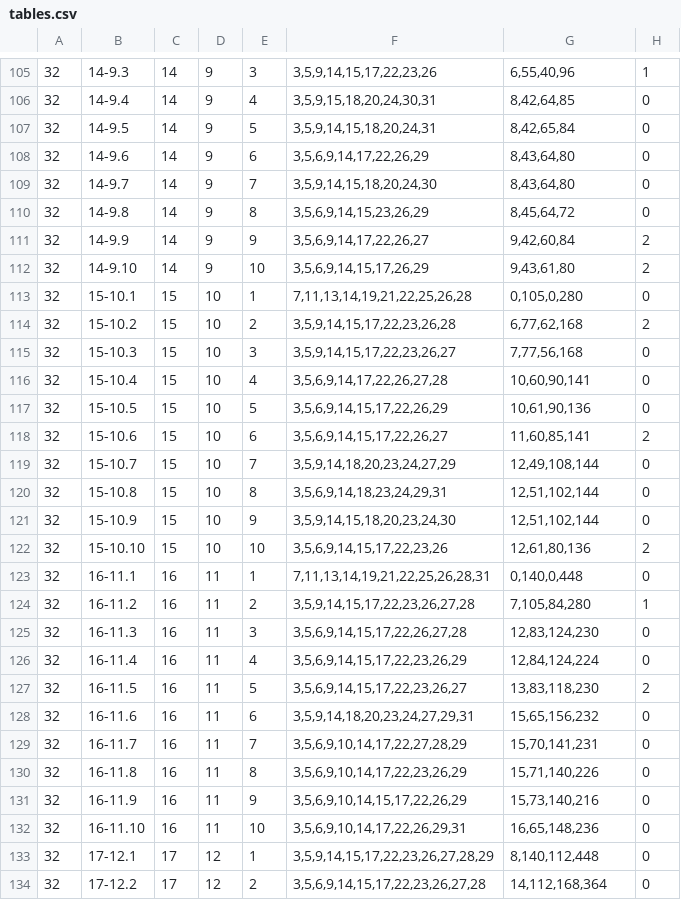
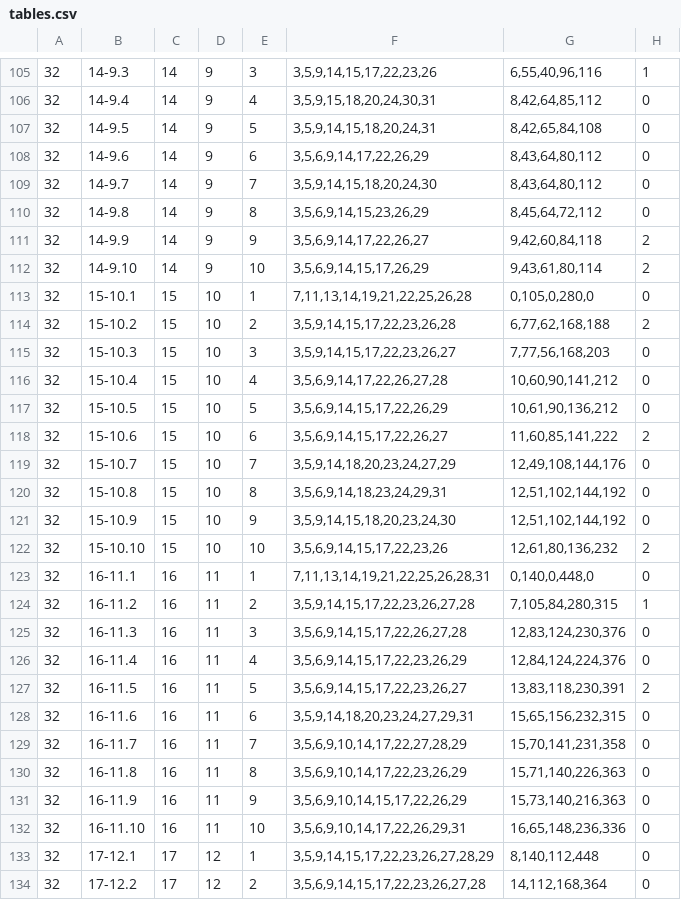
Before and after one commit to ABohynDOE/csw93, a CSV file: csw93/data/tables.csv, drawn as a sheet; only a part is shown, gaps mark what is left out; the diff covers the shown part only; the diff names each change by its address in the sheet, - before the commit and + after, or states it on an @@ line.

Commit message:
Correct WLP

```diff
--- a/csw93/data/tables.csv
+++ b/csw93/data/tables.csv
-G105: 6,55,40,96
+G105: 6,55,40,96,116
-G106: 8,42,64,85
+G106: 8,42,64,85,112
-G107: 8,42,65,84
+G107: 8,42,65,84,108
-G108:G109: 8,43,64,80
+G108:G109: 8,43,64,80,112
-G110: 8,45,64,72
+G110: 8,45,64,72,112
-G111: 9,42,60,84
+G111: 9,42,60,84,118
-G112: 9,43,61,80
+G112: 9,43,61,80,114
-G113: 0,105,0,280
+G113: 0,105,0,280,0
-G114: 6,77,62,168
+G114: 6,77,62,168,188
-G115: 7,77,56,168
+G115: 7,77,56,168,203
-G116: 10,60,90,141
+G116: 10,60,90,141,212
-G117: 10,61,90,136
+G117: 10,61,90,136,212
-G118: 11,60,85,141
+G118: 11,60,85,141,222
-G119: 12,49,108,144
+G119: 12,49,108,144,176
-G120:G121: 12,51,102,144
+G120:G121: 12,51,102,144,192
-G122: 12,61,80,136
+G122: 12,61,80,136,232
-G123: 0,140,0,448
+G123: 0,140,0,448,0
-G124: 7,105,84,280
+G124: 7,105,84,280,315
-G125: 12,83,124,230
+G125: 12,83,124,230,376
-G126: 12,84,124,224
+G126: 12,84,124,224,376
-G127: 13,83,118,230
+G127: 13,83,118,230,391
-G128: 15,65,156,232
+G128: 15,65,156,232,315
-G129: 15,70,141,231
+G129: 15,70,141,231,358
-G130: 15,71,140,226
+G130: 15,71,140,226,363
-G131: 15,73,140,216
+G131: 15,73,140,216,363
-G132: 16,65,148,236
+G132: 16,65,148,236,336
```
Also changed, not shown: 1 added row, 1 removed row and 125 edited cells elsewhere in this file.
